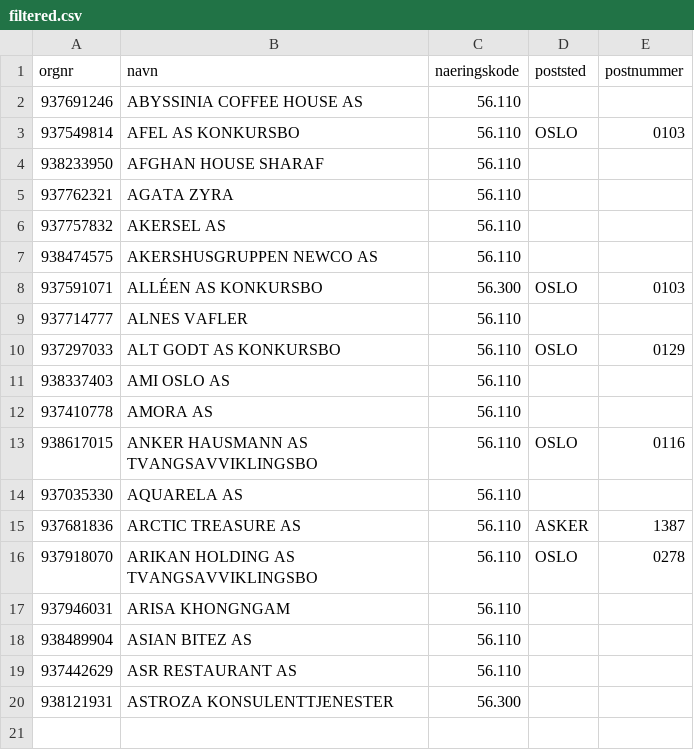
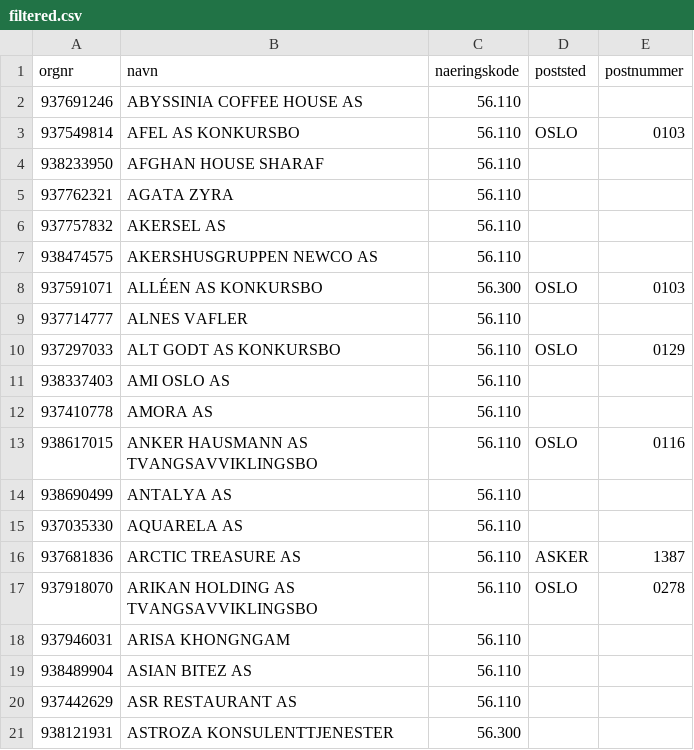
Before and after one commit to Ejmiiil/brreg-automatisk, a CSV file: filtered.csv, drawn as a sheet; the diff names each change by its address in the sheet, - before the commit and + after, or states it on an @@ line.

```diff
--- a/filtered.csv
+++ b/filtered.csv
+row 14: 938690499 | ANTALYA AS | 56.110
```
Also changed, not shown: 1 other file.
